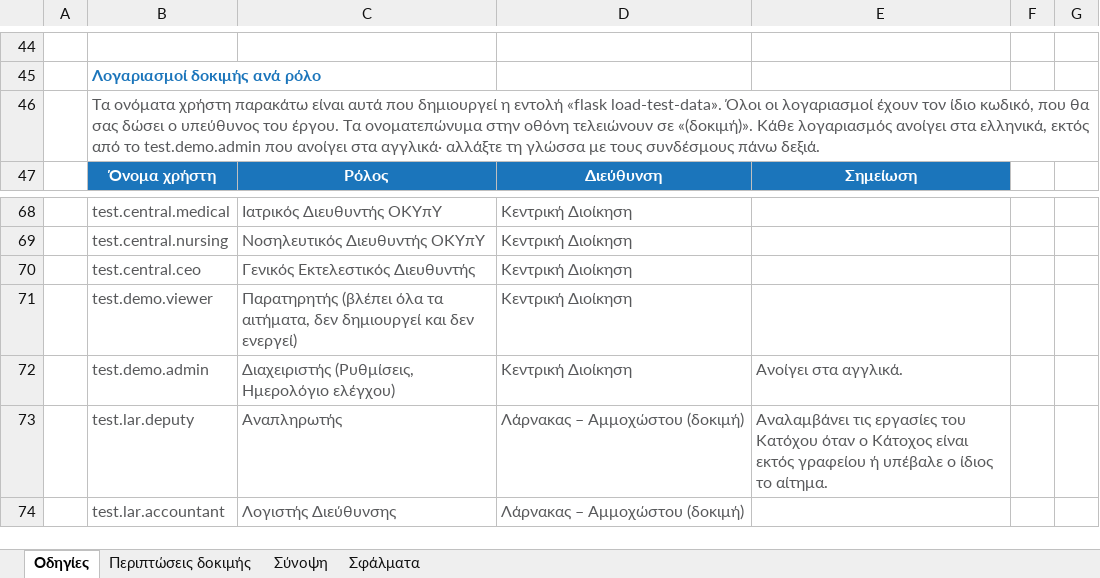
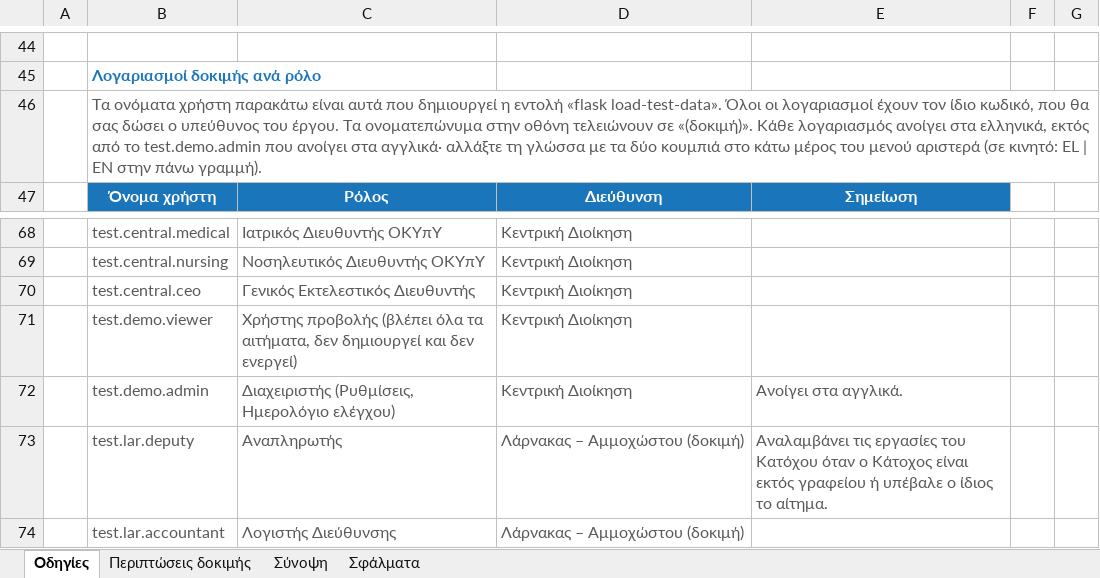
Before and after one commit to msouzou-debug/marsou, an Excel workbook: docs/manuals/eHire-UAT-test-scripts-el.xlsx, sheet Οδηγίες, drawn as a sheet; only a part is shown, gaps mark what is left out; values as stored, in another font and other column widths than the file's, no borders; charts and pictures not drawn; the diff names each change by its address in the sheet, - before the commit and + after, or states it on an @@ line.

```diff
--- a/docs/manuals/eHire-UAT-test-scripts-el.xlsx (sheet Οδηγίες)
+++ b/docs/manuals/eHire-UAT-test-scripts-el.xlsx (sheet Οδηγίες)
-B46: …γλώσσα με τους συνδέσμους πάνω δεξιά.
+B46: …γλώσσα με τα δύο κουμπιά στο κάτω μέρος του μενού αριστερά (σε κινητό: EL | EN στην πάνω γραμμή).
-C71: Παρατηρητής (βλέπει όλα…
+C71: Χρήστης προβολής (βλέπει όλα…
```
Also changed, not shown: sheet Περιπτώσεις δοκιμής, docs/manuals/eHire-UAT-test-scripts-en.xlsx, ehire/manuals/eHire-UAT-test-scripts-el.xlsx, 11 other files.
